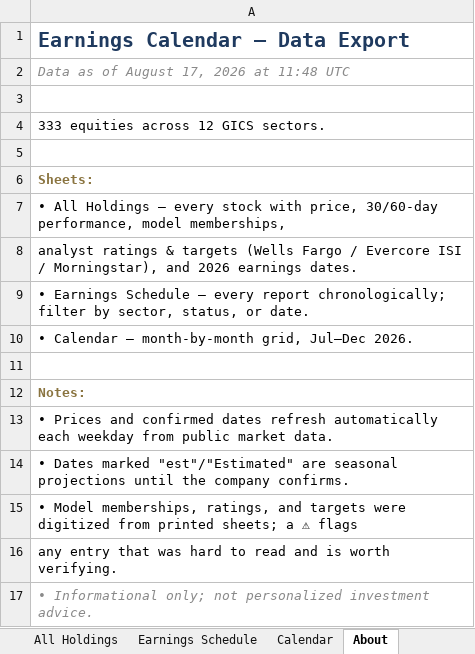
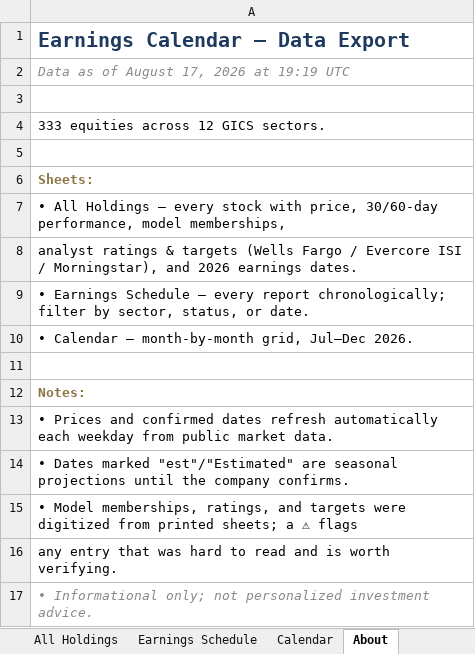
Before and after one commit to alexpkatz/earnings-calendar, an Excel workbook: earnings-data.xlsx, sheet About, drawn as a sheet; values as stored, in another font and other column widths than the file's, no borders; the diff names each change by its address in the sheet, - before the commit and + after, or states it on an @@ line.

```diff
--- a/earnings-data.xlsx (sheet About)
+++ b/earnings-data.xlsx (sheet About)
-A2: Data as of August 17, 2026 at 11:48 UTC
+A2: Data as of August 17, 2026 at 19:19 UTC
```
Also changed, not shown: sheet All Holdings, 1 other file.
